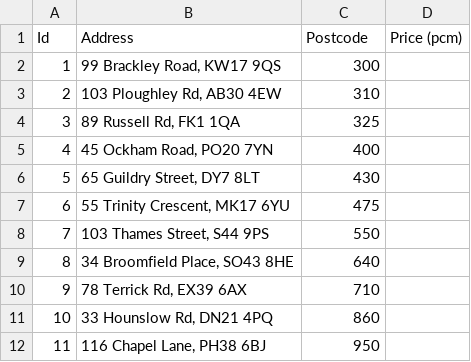
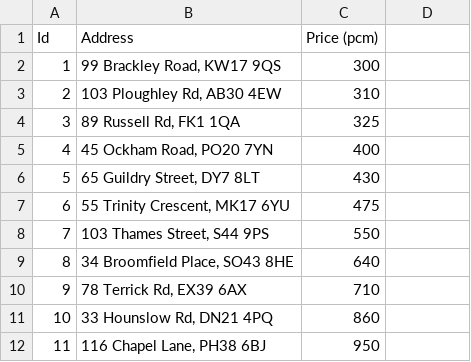
Before and after one commit to adryyy10/gl-be-test, a CSV file: files/properties.csv, drawn as a sheet.

```diff
--- a/files/properties.csv
+++ b/files/properties.csv
@@ -1,2 +1,2 @@
-Id,Address, Postcode, Price (pcm)
+Id,Address, Price (pcm)
 1,"99  Brackley Road, KW17 9QS",300
```
Also changed, not shown: 4 other files.
